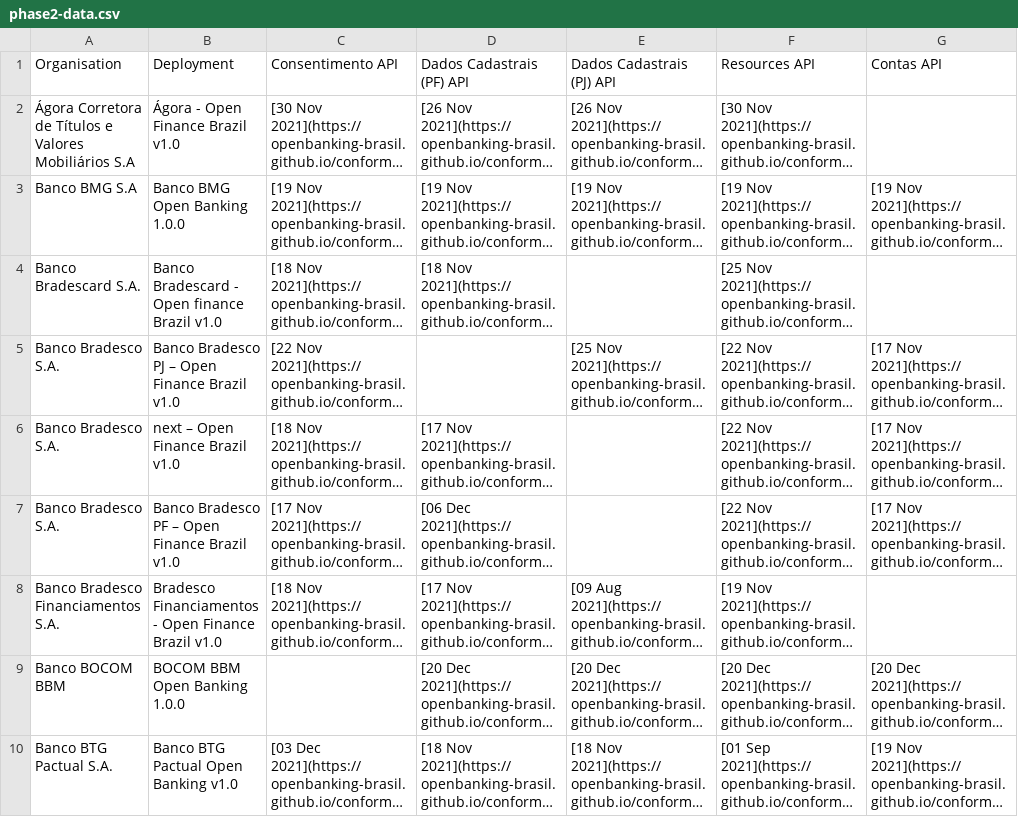
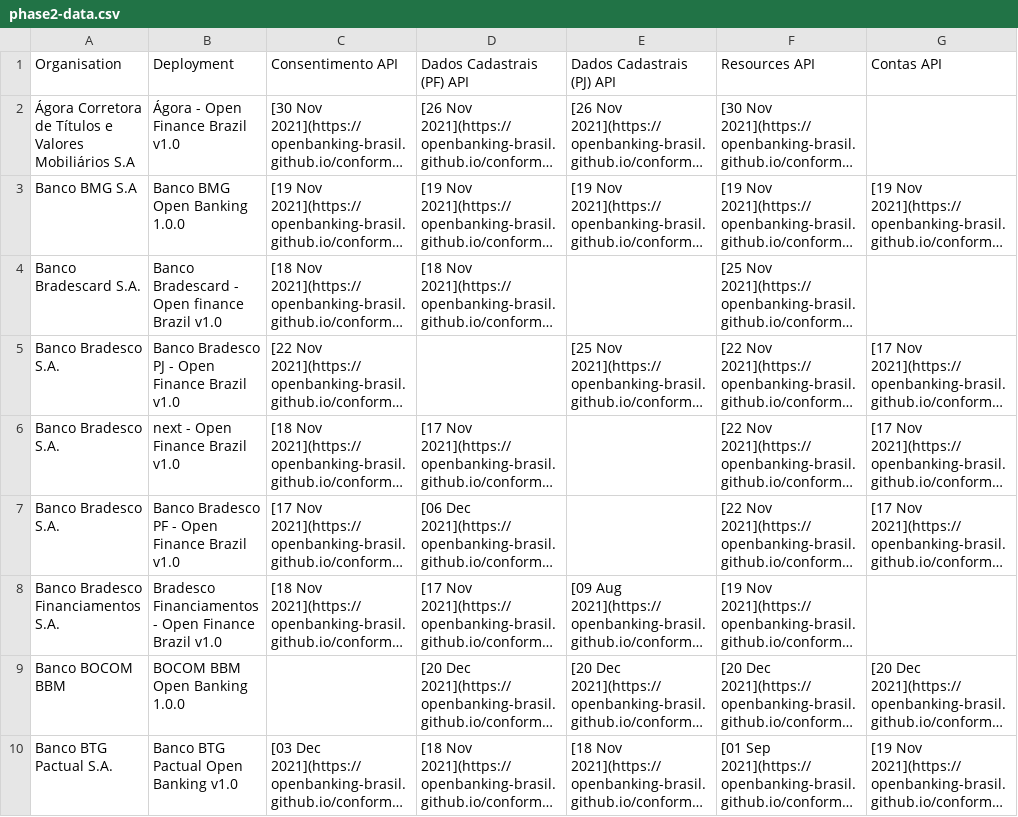
Before and after one commit to OpenBanking-Brasil/conformance, a CSV file: phase2-data.csv, drawn as a sheet; only a part is shown; long unchanged cells end in …; the diff covers the shown part only; the diff names each change by its address in the sheet, - before the commit and + after, or states it on an @@ line.

```diff
--- a/phase2-data.csv
+++ b/phase2-data.csv
-B5: Banco Bradesco PJ – Open Finance Brazil v1.0
+B5: Banco Bradesco PJ - Open Finance Brazil v1.0
-B6: next – Open Finance Brazil v1.0
+B6: next - Open Finance Brazil v1.0
-B7: Banco Bradesco PF – Open Finance Brazil v1.0
+B7: Banco Bradesco PF - Open Finance Brazil v1.0
```
Also changed, not shown: 4 edited cells elsewhere in this file, 4 other files.
